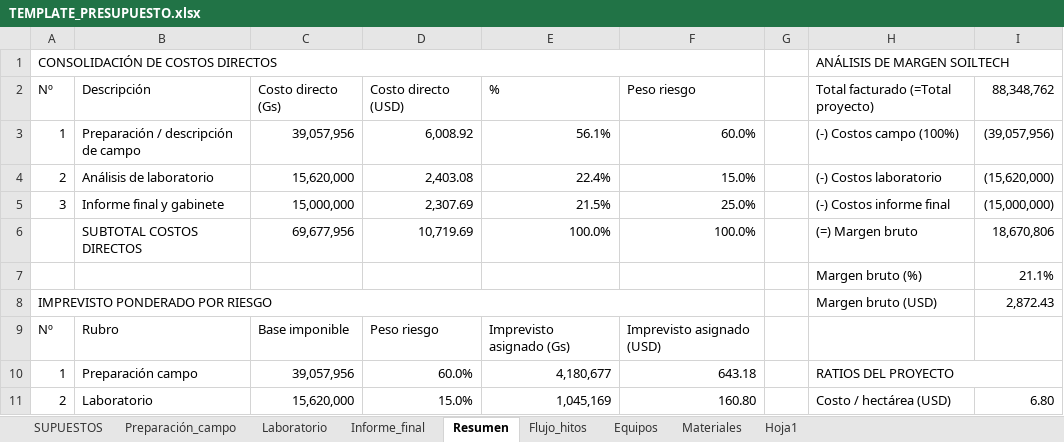
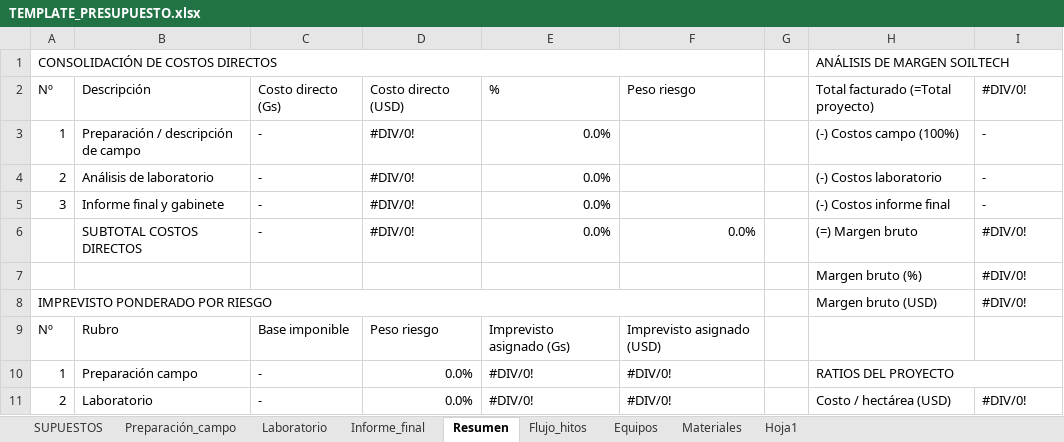
Before and after one commit to RTorres098/PAGINA_ST, an Excel workbook: admin/presupuesto/TEMPLATE_PRESUPUESTO.xlsx, sheet Resumen, drawn as a sheet; only a part is shown; values as stored, in another font and other column widths than the file's, no cell formats; the diff covers the shown part only; the diff names each change by its address in the sheet, - before the commit and + after, or states it on an @@ line.

```diff
--- a/admin/presupuesto/TEMPLATE_PRESUPUESTO.xlsx (sheet Resumen)
+++ b/admin/presupuesto/TEMPLATE_PRESUPUESTO.xlsx (sheet Resumen)
-I2: 88,348,762
+I2: #DIV/0!
-C3: 39,057,956
+C3: -
-D3: 6,008.92
+D3: #DIV/0!
-E3: 56.1%
+E3: 0.0%
-F3: 60.0%
+F3: (empty)
-I3: (39,057,956)
+I3: -
-C4: 15,620,000
+C4: -
-D4: 2,403.08
+D4: #DIV/0!
-E4: 22.4%
+E4: 0.0%
-F4: 15.0%
+F4: (empty)
-I4: (15,620,000)
+I4: -
-C5: 15,000,000
+C5: -
-D5: 2,307.69
+D5: #DIV/0!
-E5: 21.5%
+E5: 0.0%
-F5: 25.0%
+F5: (empty)
-I5: (15,000,000)
+I5: -
-C6: 69,677,956
+C6: -
-D6: 10,719.69
+D6: #DIV/0!
-E6: 100.0%
+E6: 0.0%
-F6: 100.0%
+F6: 0.0%
-I6: 18,670,806
+I6: #DIV/0!
-I7: 21.1%
+I7: #DIV/0!
-I8: 2,872.43
+I8: #DIV/0!
-C10: 39,057,956
+C10: -
-D10: 60.0%
+D10: 0.0%
-E10: 4,180,677
+E10: #DIV/0!
-F10: 643.18
+F10: #DIV/0!
-C11: 15,620,000
+C11: -
-D11: 15.0%
+D11: 0.0%
-E11: 1,045,169
+E11: #DIV/0!
-F11: 160.80
+F11: #DIV/0!
-I11: 6.80
+I11: #DIV/0!
```
Also changed, not shown: 1 added row, 1 removed row and 30 edited cells elsewhere in this sheet, sheet Preparación_campo, sheet Flujo_hitos, sheet SUPUESTOS, sheet Laboratorio, sheet Informe_final, sheet Materiales, 1 more sheet, cell formats, 1 other file.
